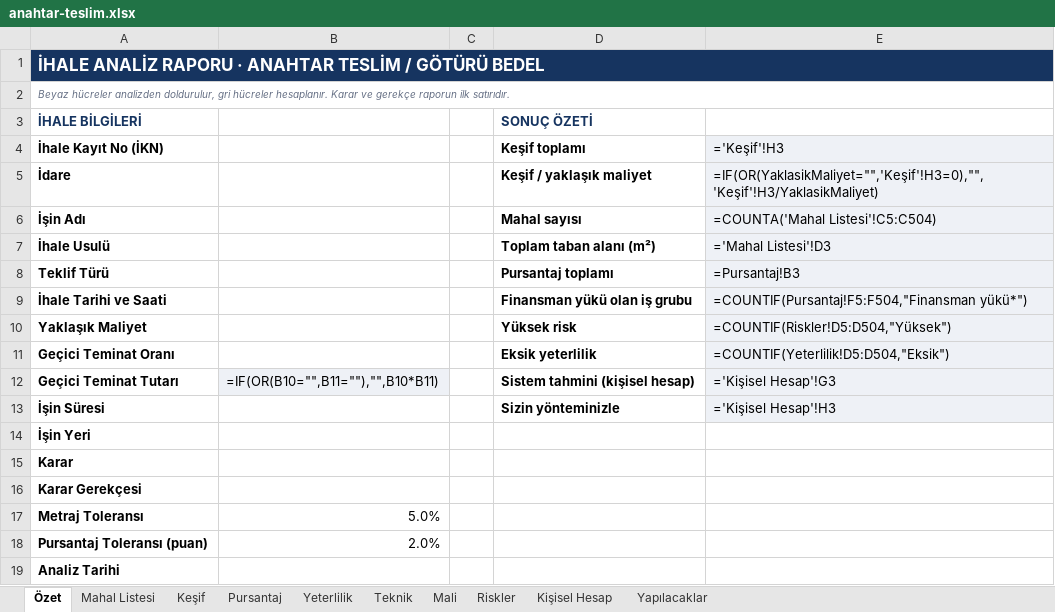
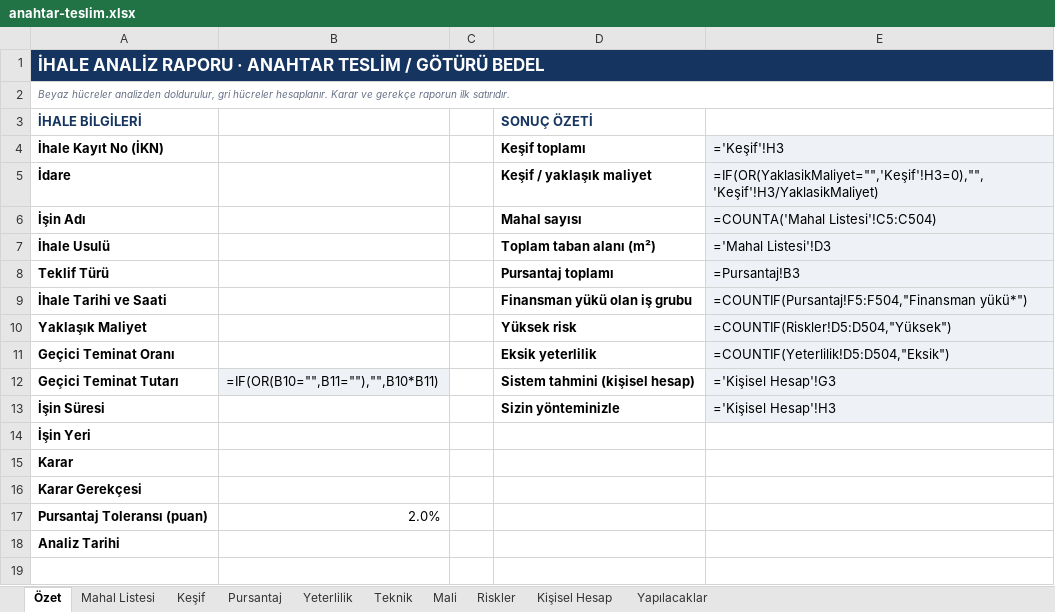
Before and after one commit to beyazsmokin/beyazsmokin, an Excel workbook: ihale-analiz/templates/excel/anahtar-teslim.xlsx, sheet Özet, drawn as a sheet; values as stored, in another font and other column widths than the file's, no borders; formulas without a stored value are shown as written; conditional formats not drawn; the diff names each change by its address in the sheet, - before the commit and + after, or states it on an @@ line.

```diff
--- a/ihale-analiz/templates/excel/anahtar-teslim.xlsx (sheet Özet)
+++ b/ihale-analiz/templates/excel/anahtar-teslim.xlsx (sheet Özet)
-row 17: Metraj Toleransı | 5.0%
```
Also changed, not shown: ihale-analiz/templates/excel/birim-fiyat.xlsx, 1 other file.
